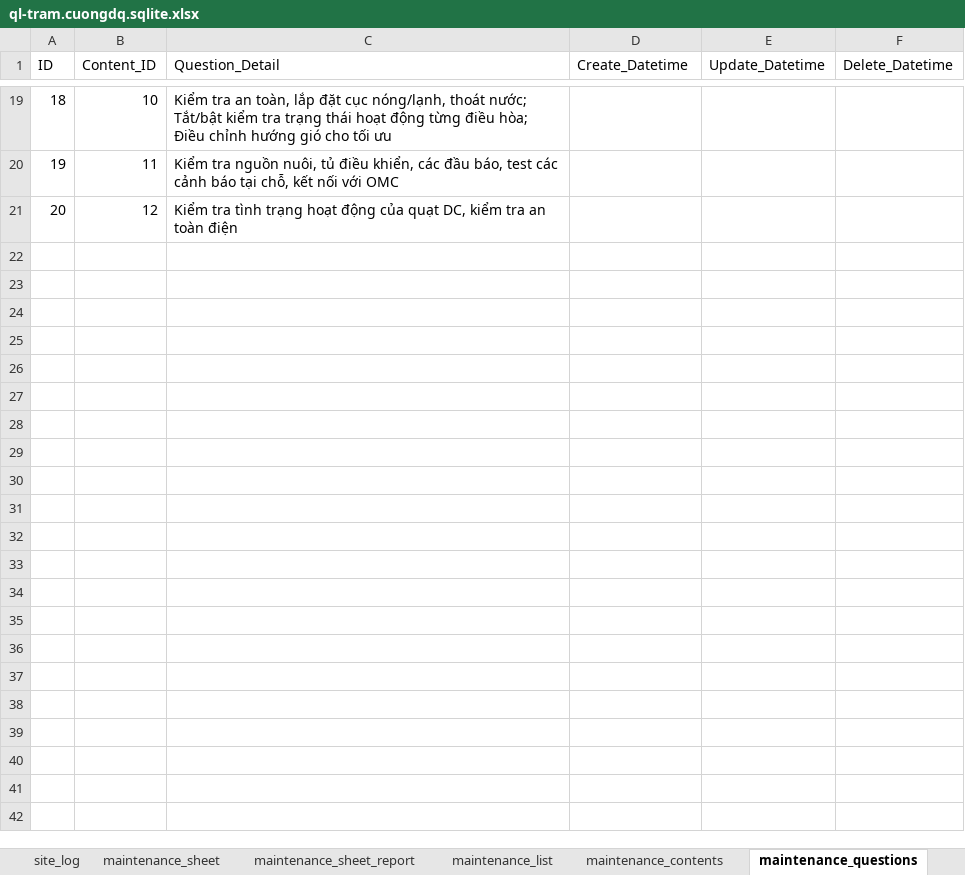
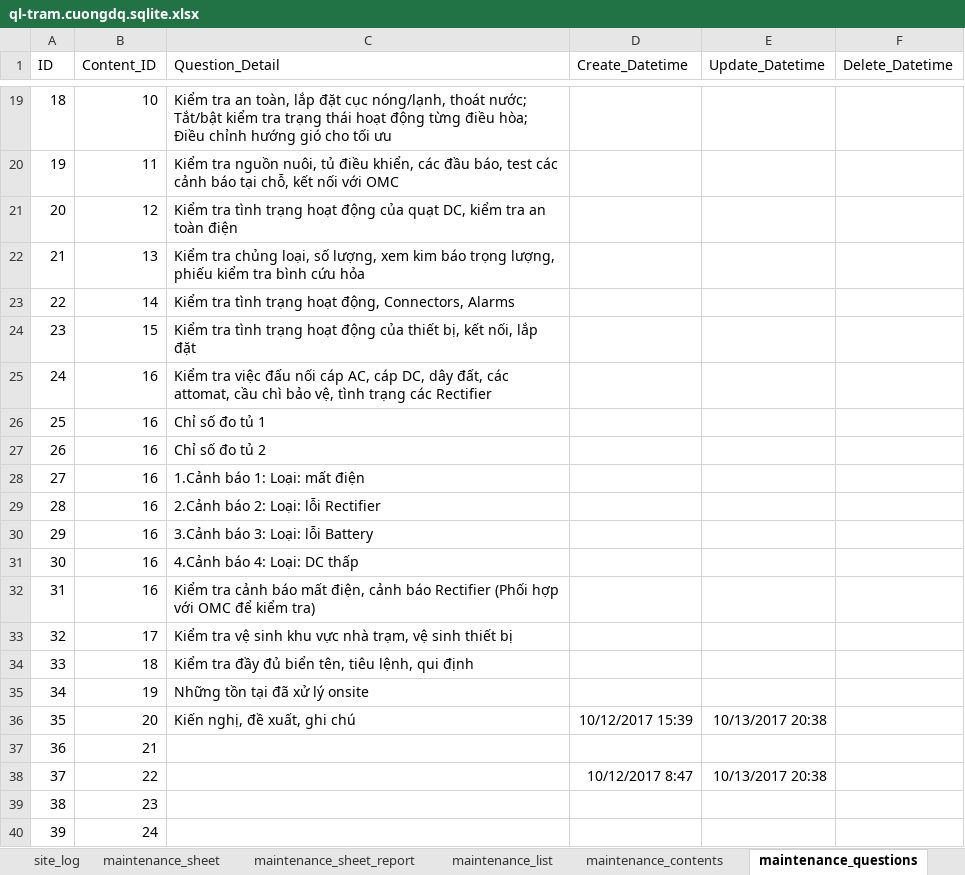
Before and after one commit to nvdinh185/node-display, an Excel workbook: db/excel/ql-tram.cuongdq.sqlite.xlsx, sheet maintenance_questions, drawn as a sheet; only a part is shown, gaps mark what is left out; values as stored, in another font and other column widths than the file's, no borders; the diff covers the shown part only; the diff names each change by its address in the sheet, - before the commit and + after, or states it on an @@ line.

```diff
--- a/db/excel/ql-tram.cuongdq.sqlite.xlsx (sheet maintenance_questions)
+++ b/db/excel/ql-tram.cuongdq.sqlite.xlsx (sheet maintenance_questions)
+row 22: 21 | 13 | Kiểm tra chủng loại, số lượng, xem kim báo trọng lượng, phiếu kiểm tra bình cứu hỏa
+row 23: 22 | 14 | Kiểm tra tình trạng hoạt động, Connectors, Alarms
+row 24: 23 | 15 | Kiểm tra tình trạng hoạt động của thiết bị, kết nối, lắp đặt
+row 25: 24 | 16 | Kiểm tra việc đấu nối cáp AC, cáp DC, dây đất, các attomat, cầu chì bảo vệ, tình trạng các Rectifier
+row 26: 25 | 16 | Chỉ số đo tủ 1
+row 27: 26 | 16 | Chỉ số đo tủ 2
+row 28: 27 | 16 | 1.Cảnh báo 1: Loại: mất điện
+row 29: 28 | 16 | 2.Cảnh báo 2: Loại: lỗi Rectifier
+row 30: 29 | 16 | 3.Cảnh báo 3: Loại: lỗi Battery
+row 31: 30 | 16 | 4.Cảnh báo 4: Loại: DC thấp
+row 32: 31 | 16 | Kiểm tra cảnh báo mất điện, cảnh báo Rectifier (Phối hợp với OMC để kiểm tra)
+row 33: 32 | 17 | Kiểm tra vệ sinh khu vực nhà trạm, vệ sinh thiết bị
+row 34: 33 | 18 | Kiểm tra đầy đủ biển tên, tiêu lệnh, qui định
+row 35: 34 | 19 | Những tồn tại đã xử lý onsite
+row 36: 35 | 20 | Kiến nghị, đề xuất, ghi chú | 10/12/2017 15:39 | 10/13/2017 20:38
+row 37: 36 | 21
+row 38: 37 | 22 |  | 10/12/2017 8:47 | 10/13/2017 20:38
+row 39: 38 | 23
+row 40: 39 | 24
```
Also changed, not shown: 19 added rows elsewhere in this sheet, sheet maintenance_list, sheet maintenance_question_details, sheet maintenance_contents, 2 other files.
